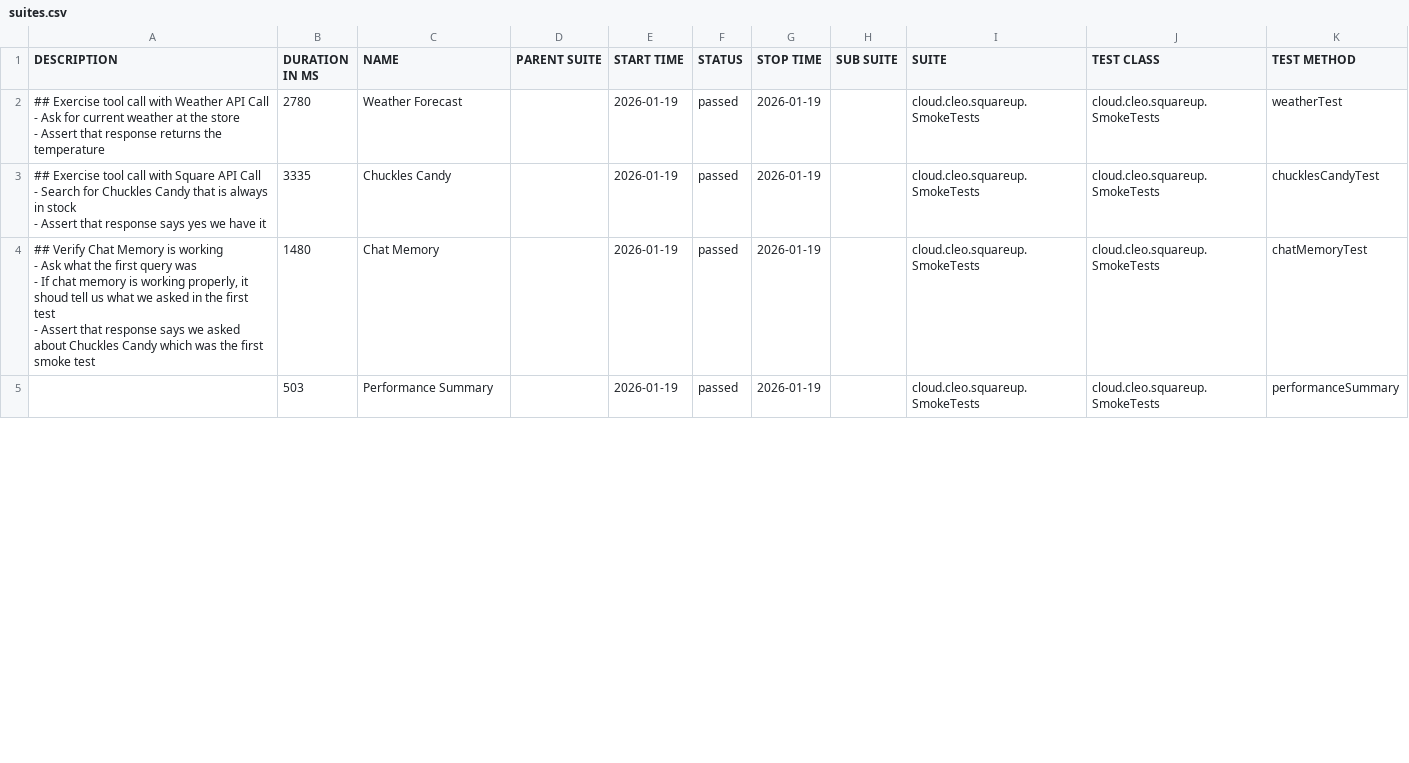
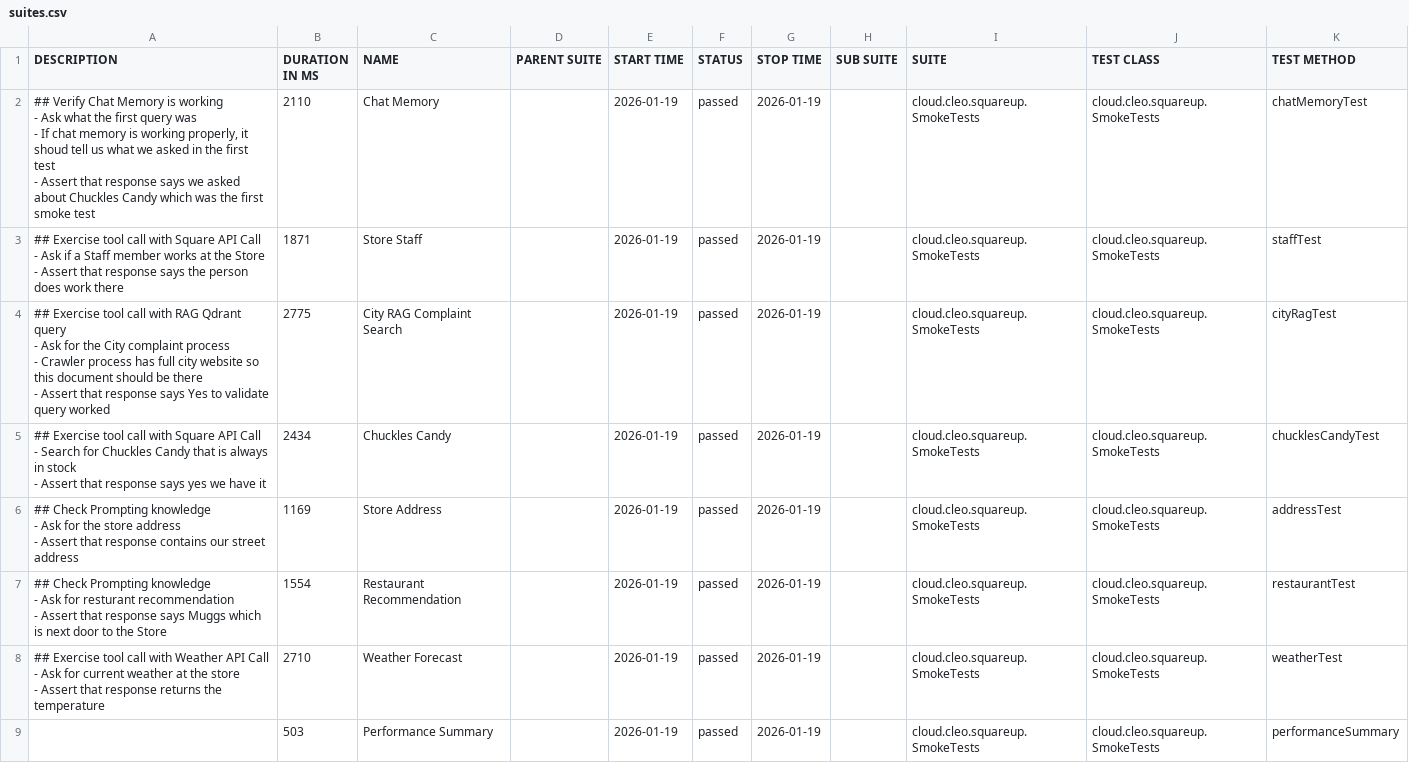
Before and after one commit to docwho2/java-squareup-spring-ai-ivr, a CSV file: us.amazon.nova-2-lite-v1_0/SmokeTests/data/suites.csv, drawn as a sheet; only a part is shown; the diff covers the shown part only.

```diff
--- a/us.amazon.nova-2-lite-v1_0/SmokeTests/data/suites.csv
+++ b/us.amazon.nova-2-lite-v1_0/SmokeTests/data/suites.csv
@@ -1,15 +1,32 @@
 "DESCRIPTION","DURATION IN MS","NAME","PARENT SUITE","START TIME","STATUS","STOP TIME","SUB SUITE","SUITE","TEST CLASS","TEST METHOD"
-"## Exercise tool call with Weather API Call
-- Ask for current weather at the store
-- Assert that response returns the temperature
-","2780","Weather Forecast","","2026-01-19","passed","2026-01-19","","cloud.cleo.squareup.SmokeTests","cloud.cleo.squareup.SmokeTests","weatherTest"
-"## Exercise tool call with Square API Call
-- Search for Chuckles Candy that is always in stock
-- Assert that response says yes we have it
-","3335","Chuckles Candy","","2026-01-19","passed","2026-01-19","","cloud.cleo.squareup.SmokeTests","cloud.cleo.squareup.SmokeTests","chucklesCandyTest"
-"## Verify Chat Memory is working
-- Ask what the first query was
-  - If chat memory is working properly, it shoud tell us what we asked in the first test
-- Assert that response says we asked about Chuckles Candy which was the first smoke test
-","1480","Chat Memory","","2026-01-19","passed","2026-01-19","","cloud.cleo.squareup.SmokeTests","cloud.cleo.squareup.SmokeTests","chatMemoryTest"
+"## Verify Chat Memory is working
+- Ask what the first query was
+  - If chat memory is working properly, it shoud tell us what we asked in the first test
+- Assert that response says we asked about Chuckles Candy which was the first smoke test
+","2110","Chat Memory","","2026-01-19","passed","2026-01-19","","cloud.cleo.squareup.SmokeTests","cloud.cleo.squareup.SmokeTests","chatMemoryTest"
+"## Exercise tool call with Square API Call
+- Ask if a Staff member works at the Store
+- Assert that response says the person does work there
+","1871","Store Staff","","2026-01-19","passed","2026-01-19","","cloud.cleo.squareup.SmokeTests","cloud.cleo.squareup.SmokeTests","staffTest"
+"## Exercise tool call with RAG Qdrant query
+- Ask for the City complaint process
+  - Crawler process has full city website so this document should be there
+- Assert that response says Yes to validate query worked
+","2775","City RAG Complaint Search","","2026-01-19","passed","2026-01-19","","cloud.cleo.squareup.SmokeTests","cloud.cleo.squareup.SmokeTests","cityRagTest"
+"## Exercise tool call with Square API Call
+- Search for Chuckles Candy that is always in stock
+- Assert that response says yes we have it
+","2434","Chuckles Candy","","2026-01-19","passed","2026-01-19","","cloud.cleo.squareup.SmokeTests","cloud.cleo.squareup.SmokeTests","chucklesCandyTest"
+"## Check Prompting knowledge
+- Ask for the store address
+- Assert that response contains our street address
+","1169","Store Address","","2026-01-19","passed","2026-01-19","","cloud.cleo.squareup.SmokeTests","cloud.cleo.squareup.SmokeTests","addressTest"
+"## Check Prompting knowledge
+- Ask for resturant recommendation
+- Assert that response says Muggs which is next door to the Store
+","1554","Restaurant Recommendation","","2026-01-19","passed","2026-01-19","","cloud.cleo.squareup.SmokeTests","cloud.cleo.squareup.SmokeTests","restaurantTest"
+"## Exercise tool call with Weather API Call
+- Ask for current weather at the store
+- Assert that response returns the temperature
+","2710","Weather Forecast","","2026-01-19","passed","2026-01-19","","cloud.cleo.squareup.SmokeTests","cloud.cleo.squareup.SmokeTests","weatherTest"
 "","503","Performance Summary","","2026-01-19","passed","2026-01-19","","cloud.cleo.squareup.SmokeTests","cloud.cleo.squareup.SmokeTests","performanceSummary"
```
Also changed, not shown: 4 removed rows and 1 edited cell elsewhere in this file, us.amazon.nova-2-lite-v1_0/SmokeTests/data/behaviors.csv, 41 other files.
